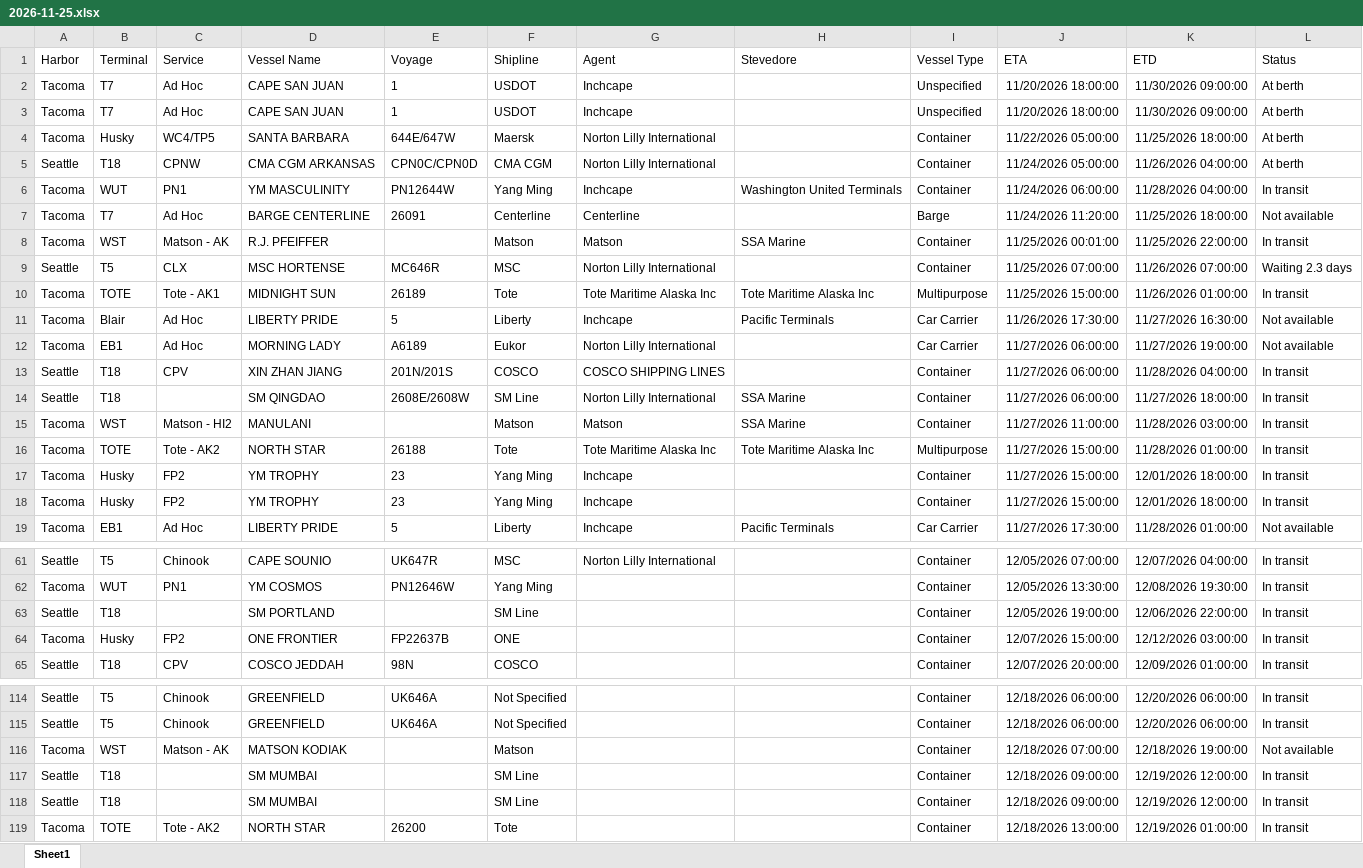
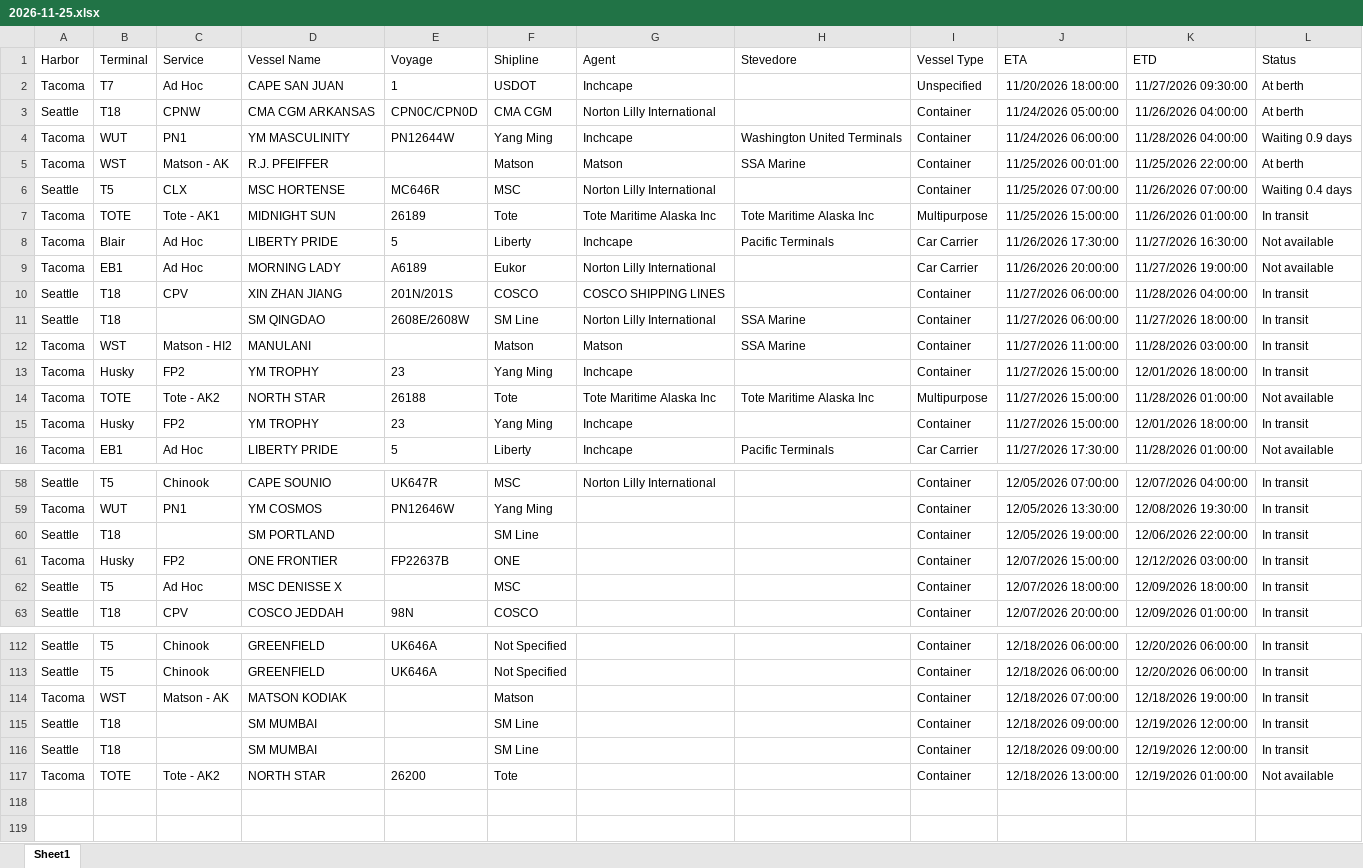
Before and after one commit to TheJoe1990/Ilwu, an Excel workbook: data/vessels/2026-11-25.xlsx, sheet Sheet1, drawn as a sheet; only a part is shown, gaps mark what is left out; values as stored, in another font and other column widths than the file's, no borders; table styles not drawn; removed rows and columns are numbered as before the commit, all else as after; the diff covers the shown part only; the diff names each change by its address in the sheet, - before the commit and + after, or states it on an @@ line.

```diff
--- a/data/vessels/2026-11-25.xlsx (sheet Sheet1)
+++ b/data/vessels/2026-11-25.xlsx (sheet Sheet1)
-K2 (ETD): 11/30/2026 09:00:00
+K2 (ETD): 11/27/2026 09:30:00
-row 3: Tacoma | T7 | Ad Hoc | CAPE SAN JUAN | 1 | USDOT | Inchcape |  | Unspecified | 11/20/2026 18:00:00 | 11/30/2026 09:00:00 | At berth
-row 4: Tacoma | Husky | WC4/TP5 | SANTA BARBARA | 644E/647W | Maersk | Norton Lilly International |  | Container | 11/22/2026 05:00:00 | 11/25/2026 18:00:00 | At berth
-L4 (Status): In transit
+L4 (Status): Waiting 0.9 days
-row 7: Tacoma | T7 | Ad Hoc | BARGE CENTERLINE | 26091 | Centerline | Centerline |  | Barge | 11/24/2026 11:20:00 | 11/25/2026 18:00:00 | Not available
-L5 (Status): In transit
+L5 (Status): At berth
-L6 (Status): Waiting 2.3 days
+L6 (Status): Waiting 0.4 days
-J9 (ETA): 11/27/2026 06:00:00
+J9 (ETA): 11/26/2026 20:00:00
-row 16: Tacoma | TOTE | Tote - AK2 | NORTH STAR | 26188 | Tote | Tote Maritime Alaska Inc | Tote Maritime Alaska Inc | Multipurpose | 11/27/2026 15:00:00 | 11/28/2026 01:00:00 | In transit
+row 14: Tacoma | TOTE | Tote - AK2 | NORTH STAR | 26188 | Tote | Tote Maritime Alaska Inc | Tote Maritime Alaska Inc | Multipurpose | 11/27/2026 15:00:00 | 11/28/2026 01:00:00 | Not available
+row 62: Seattle | T5 | Ad Hoc | MSC DENISSE X |  | MSC |  |  | Container | 12/07/2026 18:00:00 | 12/09/2026 18:00:00 | In transit
-L114 (Status): Not available
+L114 (Status): In transit
-L117 (Status): In transit
+L117 (Status): Not available
```
Also changed, not shown: 9 moved rows and 7 edited cells elsewhere in this sheet, 5 other files.
